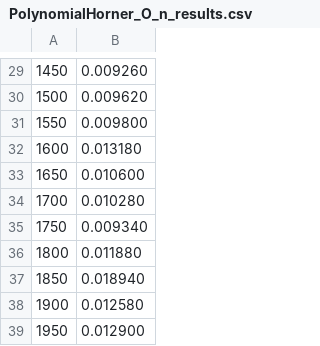
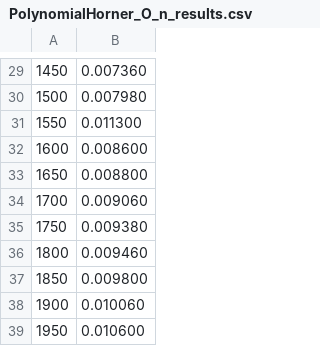
Before and after one commit to BABANINA777/AlgorithmsTester, a CSV file: AlgorithmsTester.Desktop/Result/PolynomialHorner_O_n_results.csv, drawn as a sheet; only a part is shown, gaps mark what is left out; the diff covers the shown part only.

```diff
--- a/AlgorithmsTester.Desktop/Result/PolynomialHorner_O_n_results.csv
+++ b/AlgorithmsTester.Desktop/Result/PolynomialHorner_O_n_results.csv
@@ -29,11 +29,11 @@
-1450;0.009260
-1500;0.009620
-1550;0.009800
-1600;0.013180
-1650;0.010600
-1700;0.010280
-1750;0.009340
-1800;0.011880
-1850;0.018940
-1900;0.012580
-1950;0.012900
+1450;0.007360
+1500;0.007980
+1550;0.011300
+1600;0.008600
+1650;0.008800
+1700;0.009060
+1750;0.009380
+1800;0.009460
+1850;0.009800
+1900;0.010060
+1950;0.010600
```
Also changed, not shown: 27 edited cells elsewhere in this file, AlgorithmsTester.Desktop/Result/PolynomialHorner_O_n_Teoreticalresults.csv, AlgorithmsTester.Desktop/Result/PolynomialNaive_O_n2_Teoreticalresults.csv, 23 other files.
